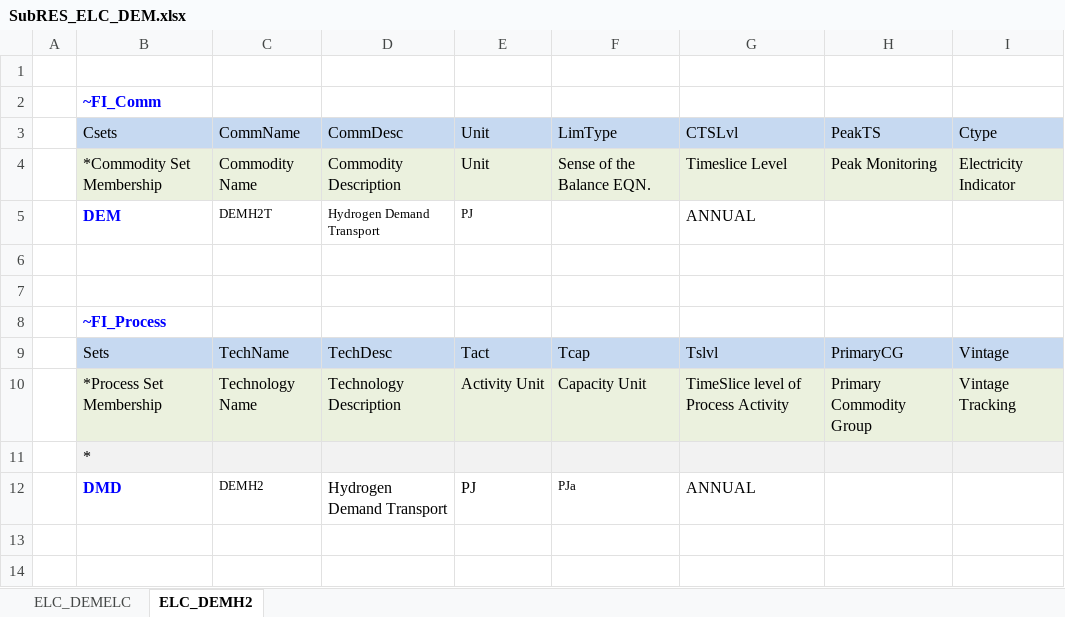
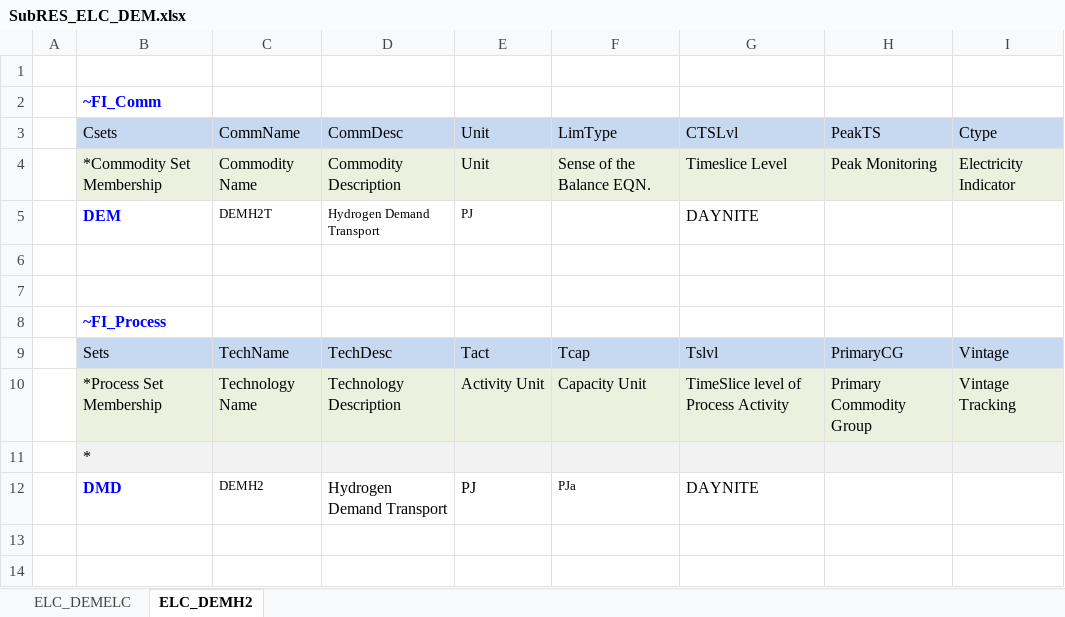
Before and after one commit to MaREI-EPMG/TIM-archived, an Excel workbook: SubRES_TMPL/SubRES_ELC_DEM.xlsx, sheet ELC_DEMH2, drawn as a sheet; only a part is shown; values as stored, in another font and other column widths than the file's, no borders; the diff names each change by its address in the sheet, - before the commit and + after, or states it on an @@ line.

```diff
--- a/SubRES_TMPL/SubRES_ELC_DEM.xlsx (sheet ELC_DEMH2)
+++ b/SubRES_TMPL/SubRES_ELC_DEM.xlsx (sheet ELC_DEMH2)
-G5: ANNUAL
+G5: DAYNITE
-G12: ANNUAL
+G12: DAYNITE
```
Also changed, not shown: SubRES_TMPL/SubRES_SUP_Hydrogen.xlsx, 12 other files.
